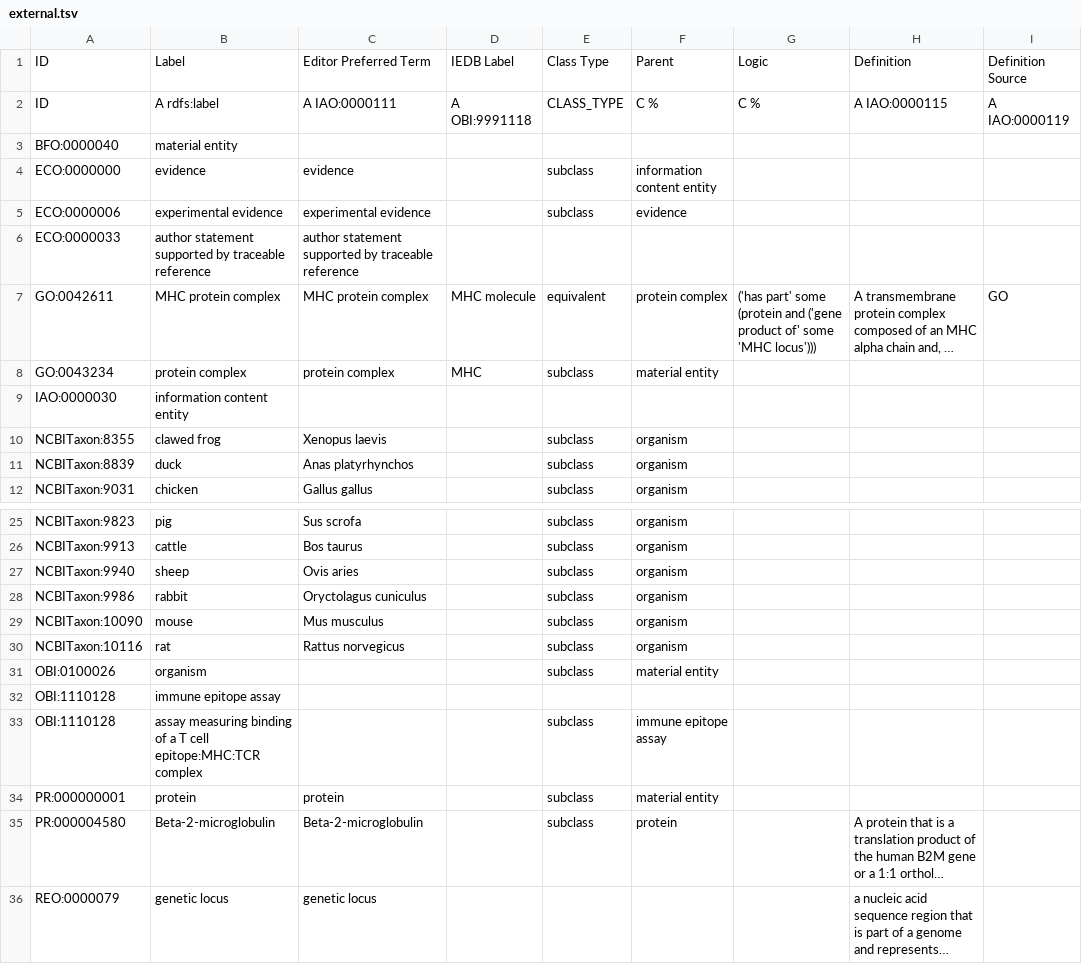
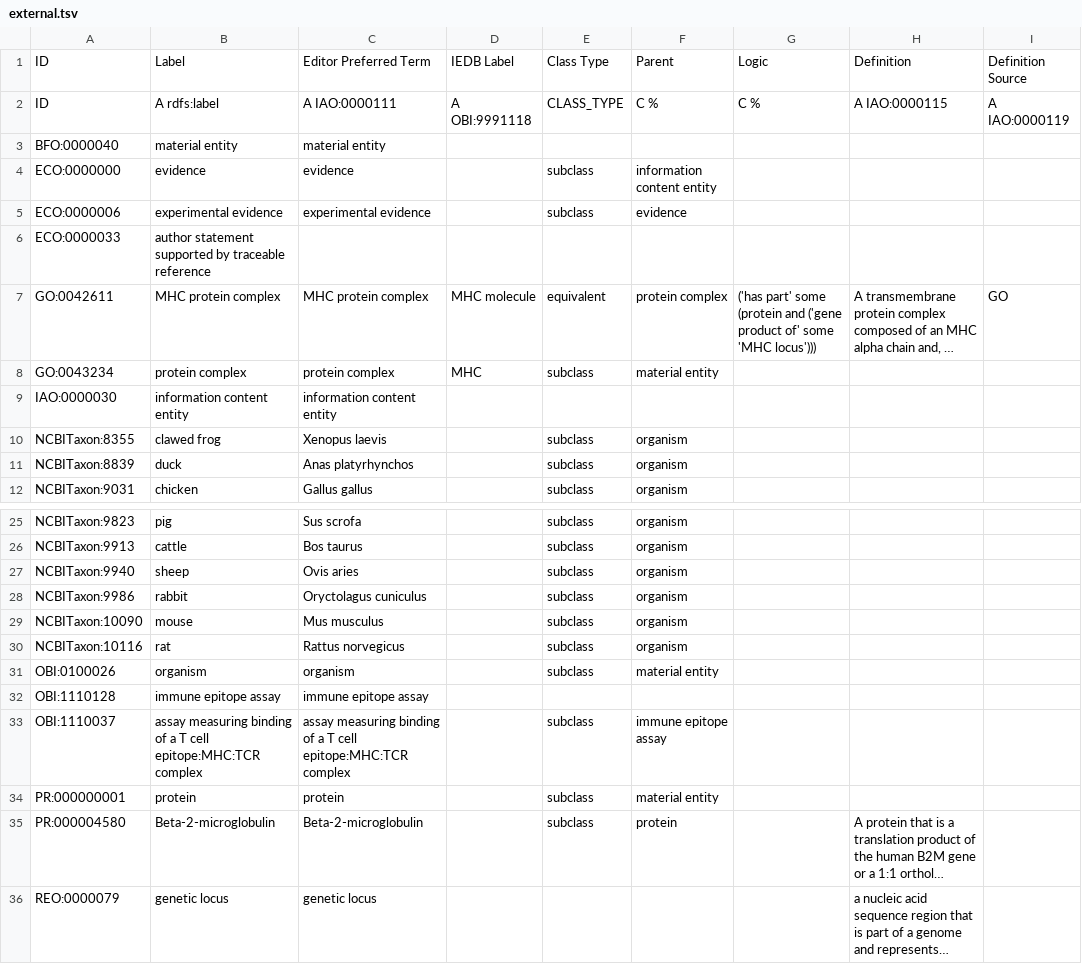
Before and after one commit to IEDB/MRO, a TSV file: ontology/external.tsv, drawn as a sheet; only a part is shown, gaps mark what is left out; long unchanged cells end in …; the diff names each change by its address in the sheet, - before the commit and + after, or states it on an @@ line.

Commit message:
Fix ID in external

```diff
--- a/ontology/external.tsv
+++ b/ontology/external.tsv
-C3: (empty)
+C3: material entity
-C6: author statement supported by traceable reference
+C6: (empty)
-C9: (empty)
+C9: information content entity
-C31: (empty)
+C31: organism
-C32: (empty)
+C32: immune epitope assay
-A33: OBI:1110128
+A33: OBI:1110037
-C33: (empty)
+C33: assay measuring binding of a T cell epitope:MHC:TCR complex
```
